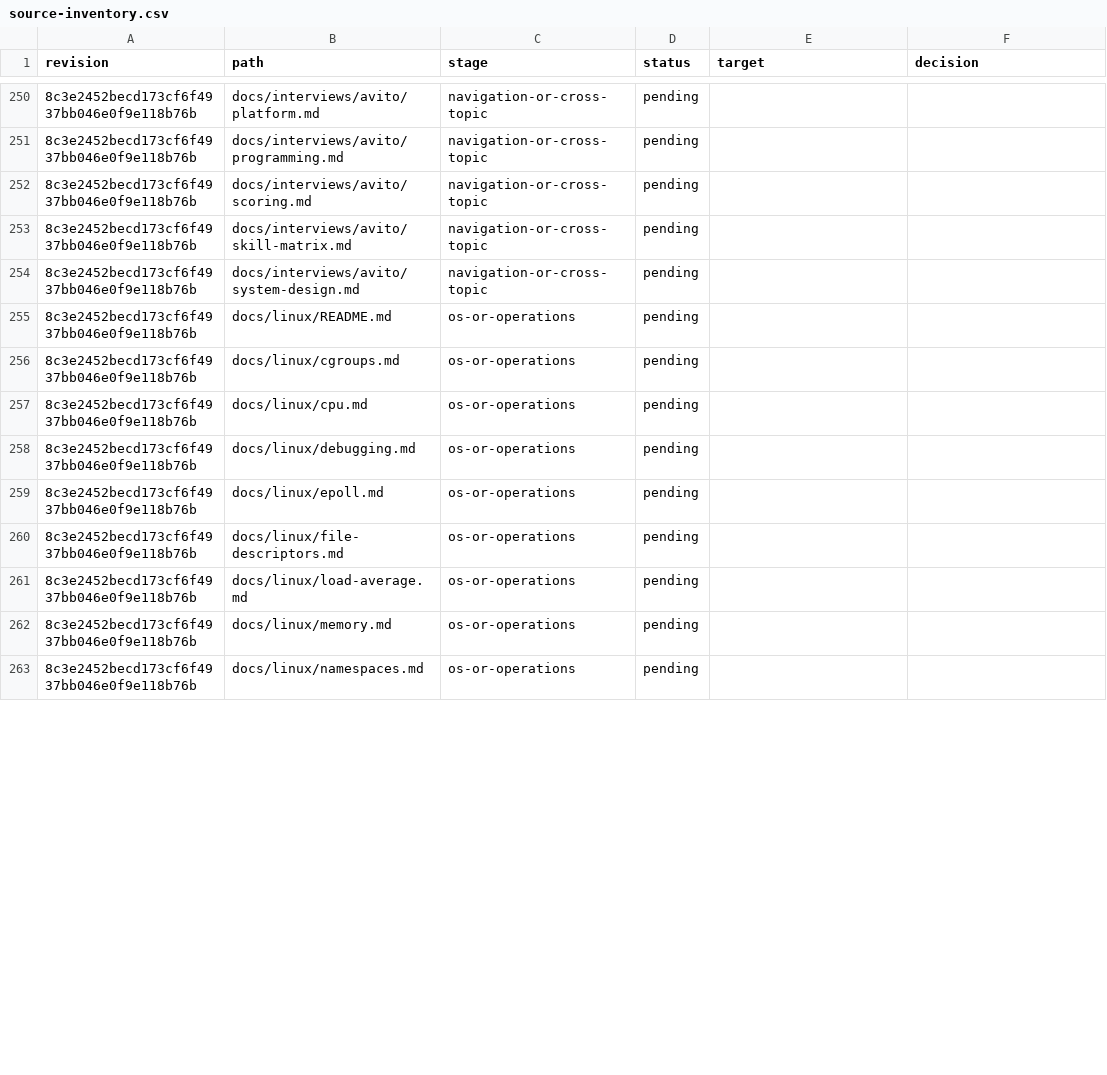
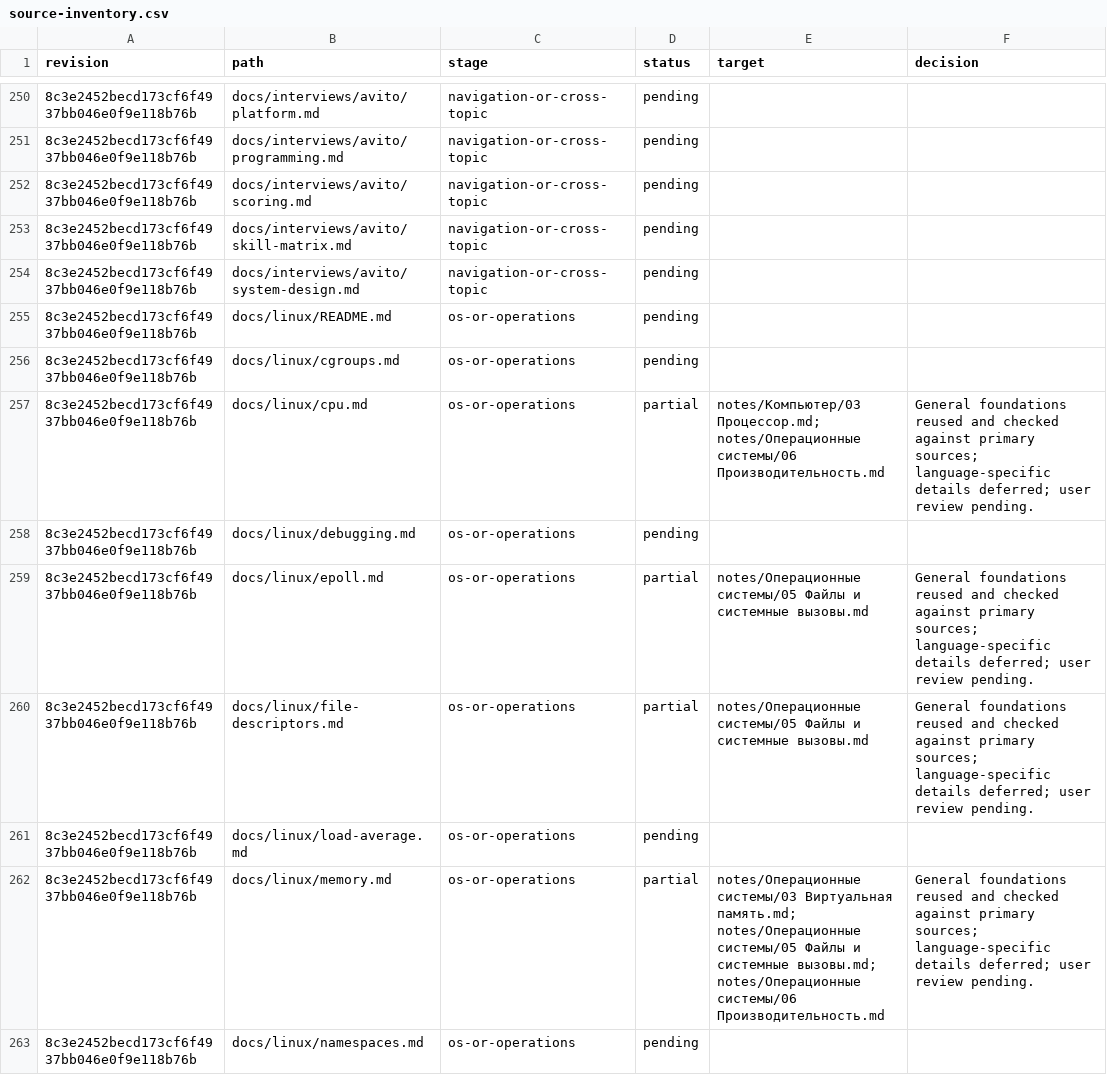
Before and after one commit to leary1337/backend-brain, a CSV file: migration/source-inventory.csv, drawn as a sheet; only a part is shown, gaps mark what is left out; the diff covers the shown part only; the diff names each change by its address in the sheet, - before the commit and + after, or states it on an @@ line.

Commit message:
docs: add universal computer and operating system foundations

```diff
--- a/migration/source-inventory.csv
+++ b/migration/source-inventory.csv
-D257 (status): pending
+D257 (status): partial
-E257 (target): (empty)
+E257 (target): notes/Компьютер/03 Процессор.md; notes/Операционные системы/06 Производительность.md
-F257 (decision): (empty)
+F257 (decision): General foundations reused and checked against primary sources; language-specific details deferred; user review pending.
-D259:D260 (status): pending
+D259:D260 (status): partial
-E259:E260 (target): (empty)
+E259:E260 (target): notes/Операционные системы/05 Файлы и системные вызовы.md
-F259:F260 (decision): (empty)
+F259:F260 (decision): General foundations reused and checked against primary sources; language-specific details deferred; user review pending.
-D262 (status): pending
+D262 (status): partial
-E262 (target): (empty)
+E262 (target): notes/Операционные системы/03 Виртуальная память.md; notes/Операционные системы/05 Файлы и системные вызовы.md; notes/Операционные системы/06 Производительность.md
-F262 (decision): (empty)
+F262 (decision): General foundations reused and checked against primary sources; language-specific details deferred; user review pending.
```
Also changed, not shown: 21 edited cells elsewhere in this file, 14 other files.
